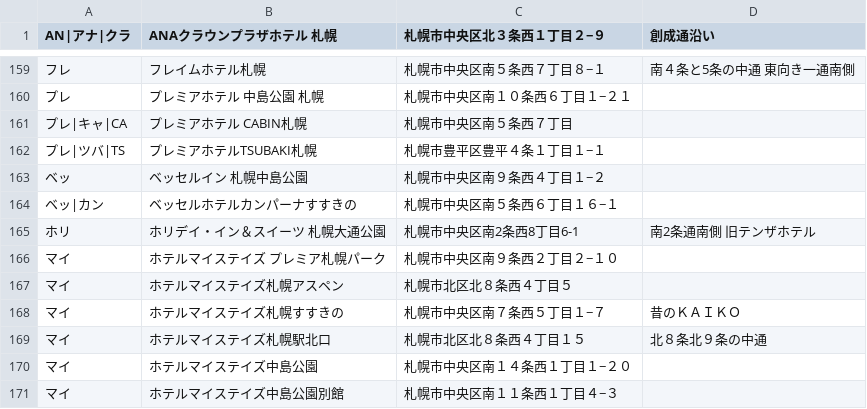
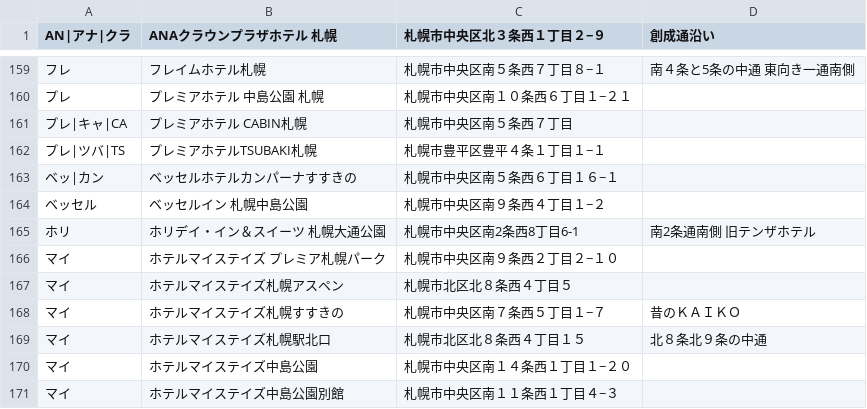
Before and after one commit to mjmu-web/sapporo_hotel_list, a CSV file: data/hotels.csv, drawn as a sheet; only a part is shown, gaps mark what is left out; removed rows and columns are numbered as before the commit, all else as after; the diff names each change by its address in the sheet, - before the commit and + after, or states it on an @@ line.

Commit message:
Update hotels.csv from admin panel

```diff
--- a/data/hotels.csv
+++ b/data/hotels.csv
-row 163: ベッ | ベッセルイン 札幌中島公園 | 札幌市中央区南９条西４丁目１−２
+row 164: ベッセル | ベッセルイン 札幌中島公園 | 札幌市中央区南９条西４丁目１−２
```
